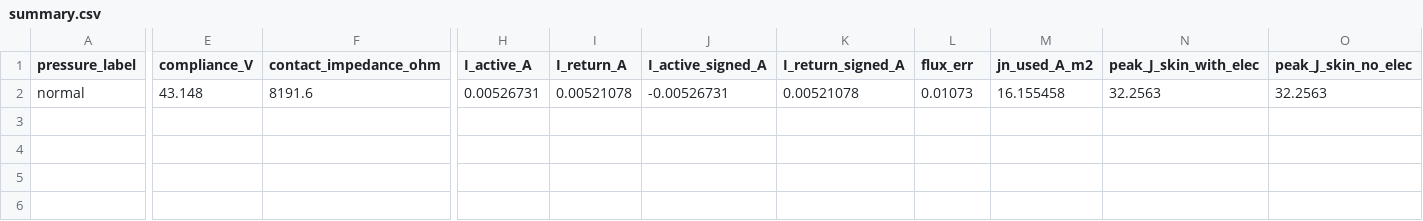
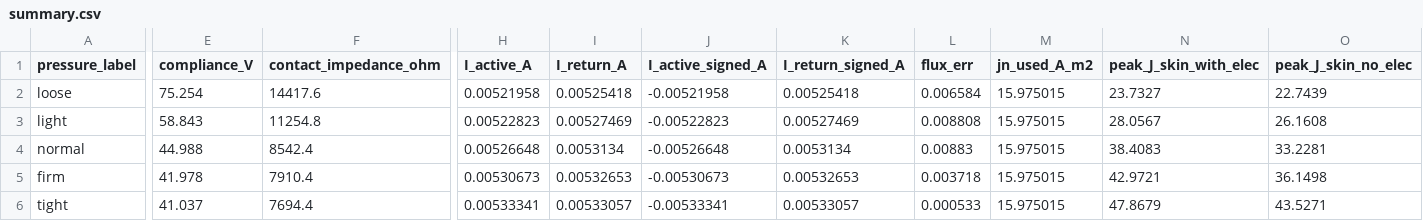
Before and after one commit to alisabryantseva/pelvistim-fem, a CSV file: step04_pressure/results/summary.csv, drawn as a sheet; only a part is shown, gaps mark what is left out; addresses are those after the commit; rows hold the shown columns only; the diff covers the shown part only; the diff names each change by its address in the sheet, - before the commit and + after, or states it on an @@ line.

```diff
--- a/step04_pressure/results/summary.csv
+++ b/step04_pressure/results/summary.csv
+row 2: loose | 75.254 | 14417.6 | 0.00521958 | 0.00525418 | -0.00521958 | 0.00525418 | 0.006584 | 15.975015 | 23.7327 | 22.7439
+row 3: light | 58.843 | 11254.8 | 0.00522823 | 0.00527469 | -0.00522823 | 0.00527469 | 0.008808 | 15.975015 | 28.0567 | 26.1608
-E4 (compliance_V): 43.148
+E4 (compliance_V): 44.988
-F4 (contact_impedance_ohm): 8191.6
+F4 (contact_impedance_ohm): 8542.4
-H4 (I_active_A): 0.00526731
+H4 (I_active_A): 0.00526648
-I4 (I_return_A): 0.00521078
+I4 (I_return_A): 0.0053134
-J4 (I_active_signed_A): -0.00526731
+J4 (I_active_signed_A): -0.00526648
-K4 (I_return_signed_A): 0.00521078
+K4 (I_return_signed_A): 0.0053134
-L4 (flux_err): 0.01073
+L4 (flux_err): 0.00883
-M4 (jn_used_A_m2): 16.155458
+M4 (jn_used_A_m2): 15.975015
-N4 (peak_J_skin_with_elec): 32.2563
+N4 (peak_J_skin_with_elec): 38.4083
-O4 (peak_J_skin_no_elec): 32.2563
+O4 (peak_J_skin_no_elec): 33.2281
+row 5: firm | 41.978 | 7910.4 | 0.00530673 | 0.00532653 | -0.00530673 | 0.00532653 | 0.003718 | 15.975015 | 42.9721 | 36.1498
+row 6: tight | 41.037 | 7694.4 | 0.00533341 | 0.00533057 | -0.00533341 | 0.00533057 | 0.000533 | 15.975015 | 47.8679 | 43.5271
```
Also changed, not shown: 5 edited cells elsewhere in this file, 12 other files.
